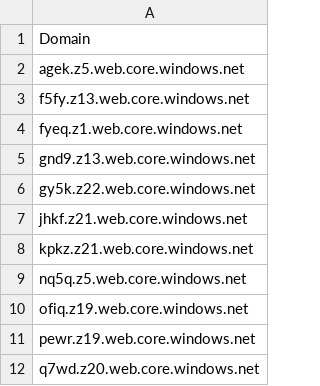
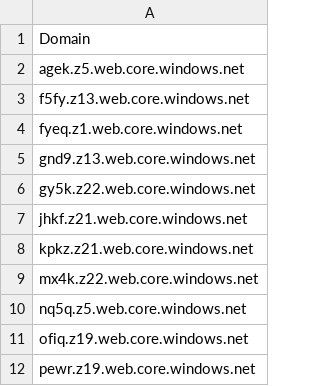
Before and after one commit to 1NobleCyber/ThreatFeed, a CSV file: Azure_WebProxies/raw.csv, drawn as a sheet; only a part is shown; the shorter side is filled out with more unchanged rows; the diff names each change by its address in the sheet, - before the commit and + after, or states it on an @@ line.

Commit message:
Add 1 new proxy domains to Azure_WebProxies/raw.csv

```diff
--- a/Azure_WebProxies/raw.csv
+++ b/Azure_WebProxies/raw.csv
+row 9: mx4k.z22.web.core.windows.net
```
